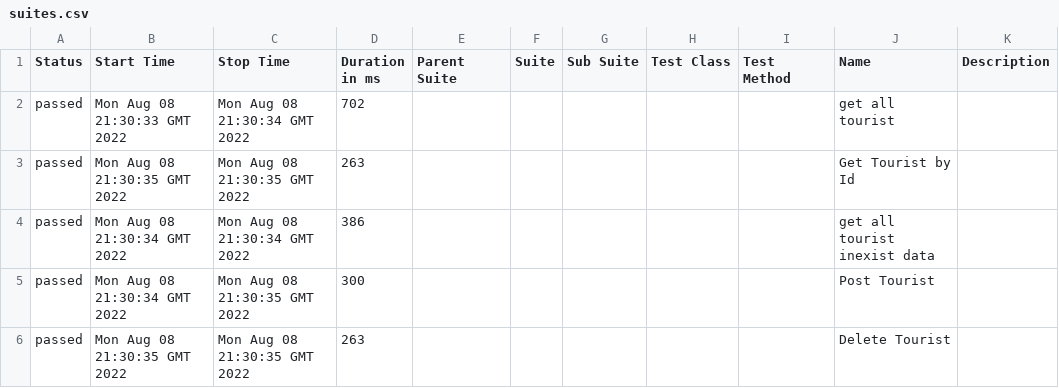
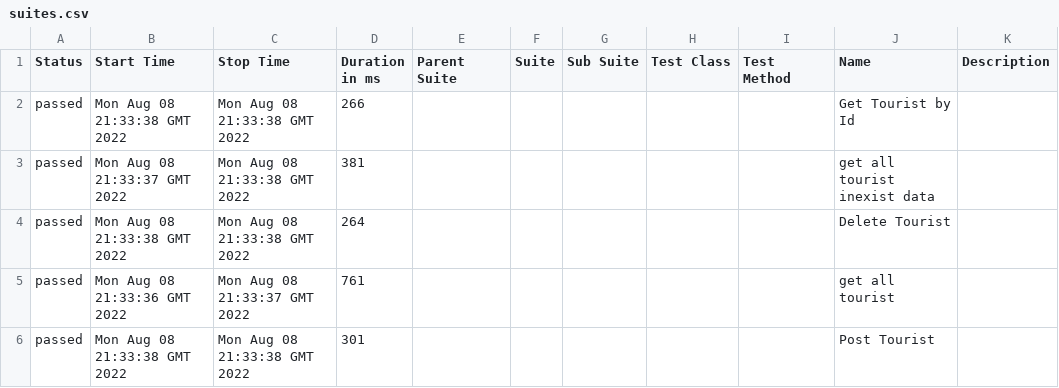
Before and after one commit to mohammedhaj/newwom, a CSV file: 9/data/suites.csv, drawn as a sheet.

```diff
--- a/9/data/suites.csv
+++ b/9/data/suites.csv
@@ -1,6 +1,6 @@
 "Status","Start Time","Stop Time","Duration in ms","Parent Suite","Suite","Sub Suite","Test Class","Test Method","Name","Description"
-"passed","Mon Aug 08 21:30:33 GMT 2022","Mon Aug 08 21:30:34 GMT 2022","702","","","","","","get all tourist",""
-"passed","Mon Aug 08 21:30:35 GMT 2022","Mon Aug 08 21:30:35 GMT 2022","263","","","","","","Get Tourist by Id",""
-"passed","Mon Aug 08 21:30:34 GMT 2022","Mon Aug 08 21:30:34 GMT 2022","386","","","","","","get all tourist inexist data",""
-"passed","Mon Aug 08 21:30:34 GMT 2022","Mon Aug 08 21:30:35 GMT 2022","300","","","","","","Post Tourist",""
-"passed","Mon Aug 08 21:30:35 GMT 2022","Mon Aug 08 21:30:35 GMT 2022","263","","","","","","Delete Tourist",""
+"passed","Mon Aug 08 21:33:38 GMT 2022","Mon Aug 08 21:33:38 GMT 2022","266","","","","","","Get Tourist by Id",""
+"passed","Mon Aug 08 21:33:37 GMT 2022","Mon Aug 08 21:33:38 GMT 2022","381","","","","","","get all tourist inexist data",""
+"passed","Mon Aug 08 21:33:38 GMT 2022","Mon Aug 08 21:33:38 GMT 2022","264","","","","","","Delete Tourist",""
+"passed","Mon Aug 08 21:33:36 GMT 2022","Mon Aug 08 21:33:37 GMT 2022","761","","","","","","get all tourist",""
+"passed","Mon Aug 08 21:33:38 GMT 2022","Mon Aug 08 21:33:38 GMT 2022","301","","","","","","Post Tourist",""
```
Also changed, not shown: 36 other files.
